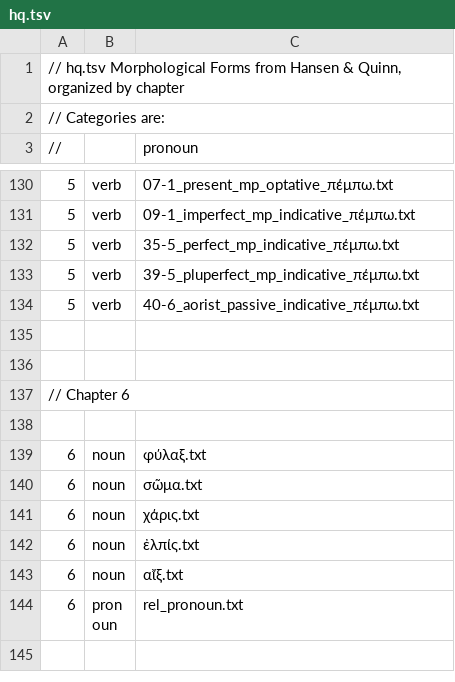
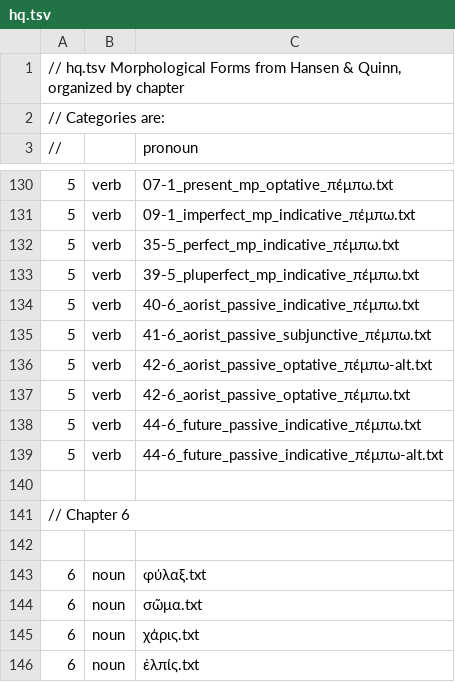
Before and after one commit to Eumaeus/Donafer, a TSV file: data/morphology/chapters/hq.tsv, drawn as a sheet; only a part is shown, gaps mark what is left out; the shorter side is filled out with more unchanged rows; the diff names each change by its address in the sheet, - before the commit and + after, or states it on an @@ line.

Commit message:
Add additional morphological forms for the verb πέμπω in hq.tsv

```diff
--- a/data/morphology/chapters/hq.tsv
+++ b/data/morphology/chapters/hq.tsv
-row 135: (empty)
+row 135: 5 | verb | 41-6_aorist_passive_subjunctive_πέμπω.txt
+row 136: 5 | verb | 42-6_aorist_passive_optative_πέμπω-alt.txt
+row 137: 5 | verb | 42-6_aorist_passive_optative_πέμπω.txt
+row 138: 5 | verb | 44-6_future_passive_indicative_πέμπω.txt
+row 139: 5 | verb | 44-6_future_passive_indicative_πέμπω-alt.txt
```
